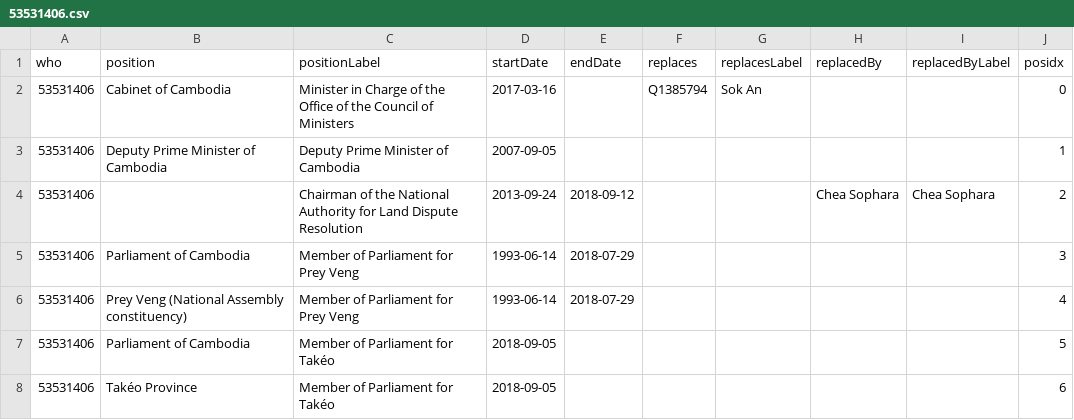
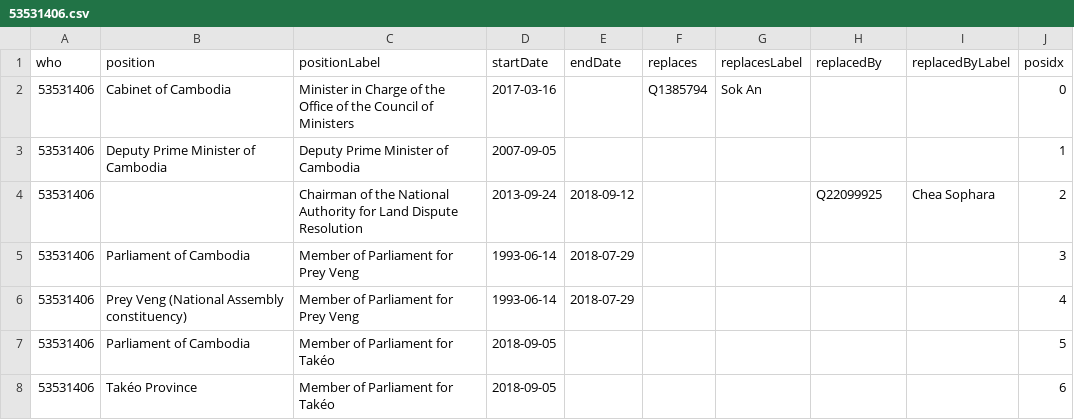
Before and after one commit to every-politician-scrapers/cambodia, a CSV file: enwiki/csv/53531406.csv, drawn as a sheet.

```diff
--- a/enwiki/csv/53531406.csv
+++ b/enwiki/csv/53531406.csv
@@ -3,3 +3,3 @@ who,position,positionLabel,startDate,endDate,replaces,replacesLabel,replacedBy,r
 53531406,Deputy Prime Minister of Cambodia,Deputy Prime Minister of Cambodia,2007-09-05,,,,,,1
-53531406,,Chairman of the National Authority for Land Dispute Resolution,2013-09-24,2018-09-12,,,Chea Sophara,Chea Sophara,2
+53531406,,Chairman of the National Authority for Land Dispute Resolution,2013-09-24,2018-09-12,,,Q22099925,Chea Sophara,2
 53531406,Parliament of Cambodia,Member of Parliament for Prey Veng,1993-06-14,2018-07-29,,,,,3
```
Also changed, not shown: enwiki/csv/49851353.csv, enwiki/index.csv, 36 other files.
